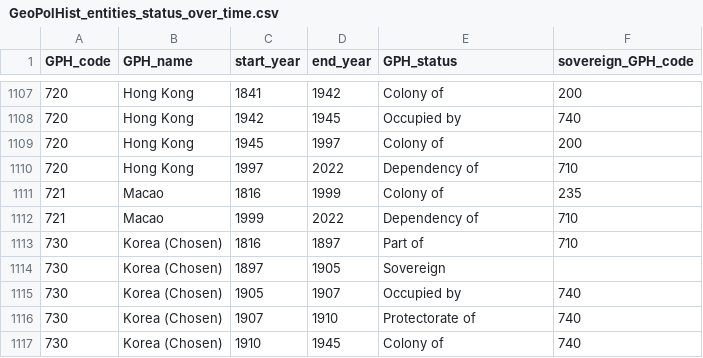
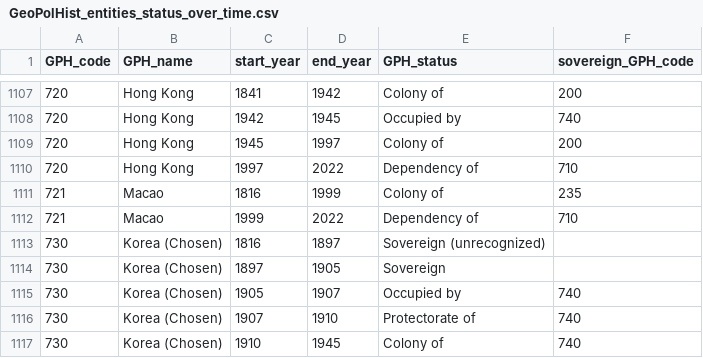
Before and after one commit to medialab/GeoPolHist, a CSV file: data/GeoPolHist_entities_status_over_time.csv, drawn as a sheet; only a part is shown, gaps mark what is left out.

Commit message:
Change in Korea status

```diff
--- a/data/GeoPolHist_entities_status_over_time.csv
+++ b/data/GeoPolHist_entities_status_over_time.csv
@@ -1112,3 +1112,3 @@ GPH_code,GPH_name,start_year,end_year,GPH_status,sovereign_GPH_code
 721,Macao,1999,2022,Dependency of,710
-730,Korea (Chosen),1816,1897,Part of,710
+730,Korea (Chosen),1816,1897,Sovereign (unrecognized),
 730,Korea (Chosen),1897,1905,Sovereign,
```
